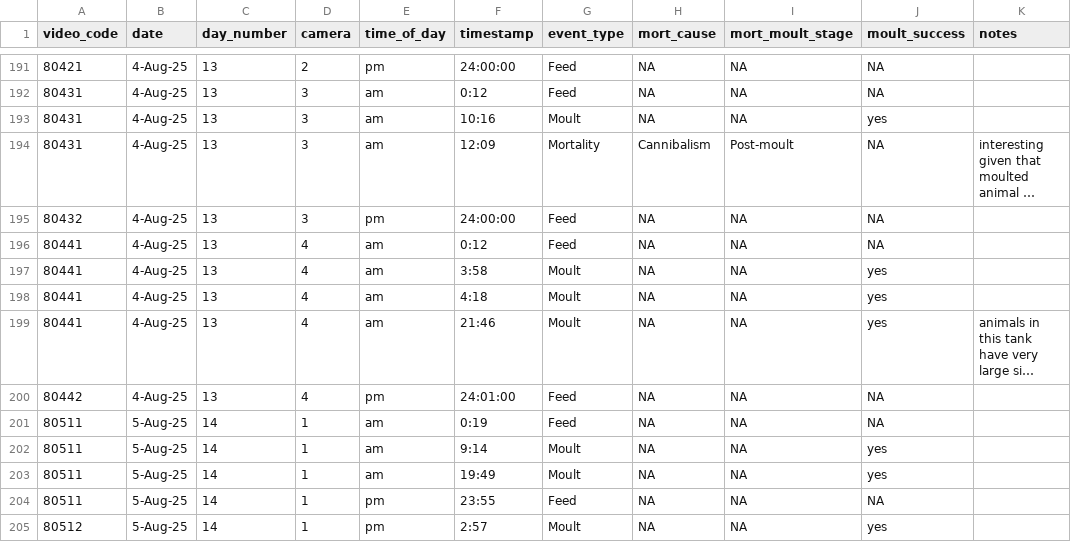
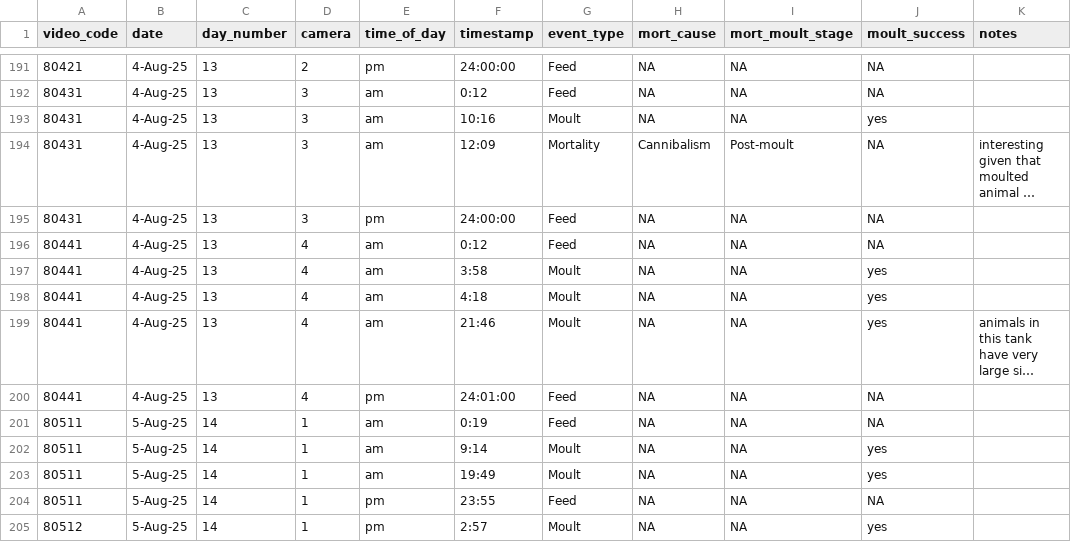
Before and after one commit to maiadykstra/Redclaw-R, a CSV file: Video Notable Events.csv, drawn as a sheet; only a part is shown, gaps mark what is left out; long unchanged cells end in …; the diff names each change by its address in the sheet, - before the commit and + after, or states it on an @@ line.

```diff
--- a/Video Notable Events.csv
+++ b/Video Notable Events.csv
-A195 (video_code): 80432
+A195 (video_code): 80431
-A200 (video_code): 80442
+A200 (video_code): 80441
```
Also changed, not shown: 1 other file.
